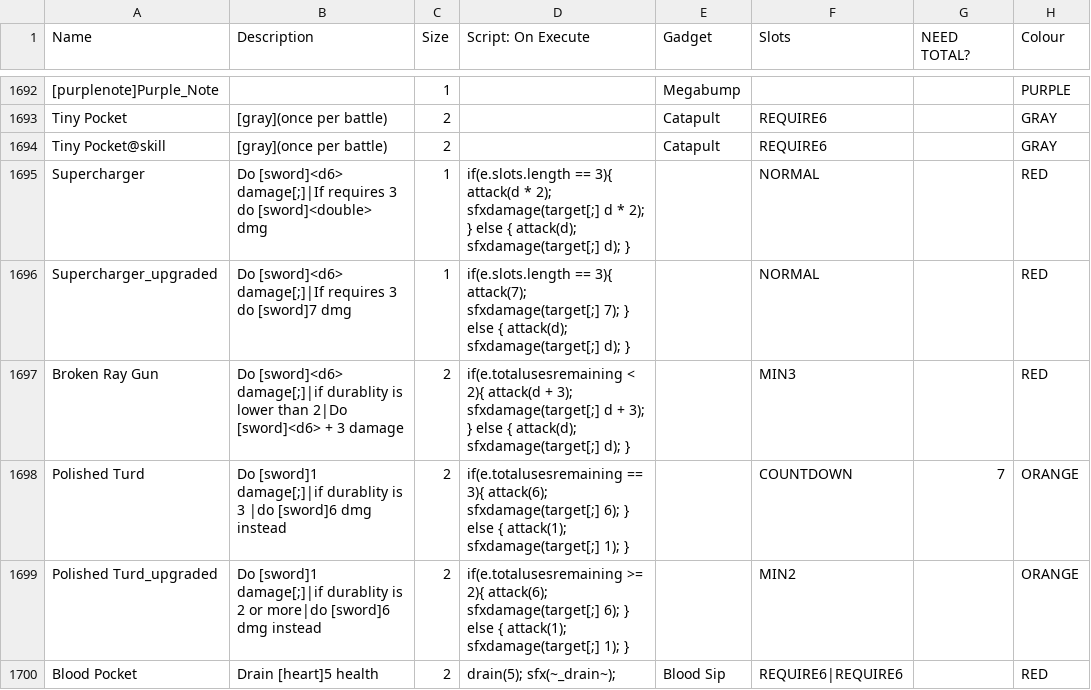
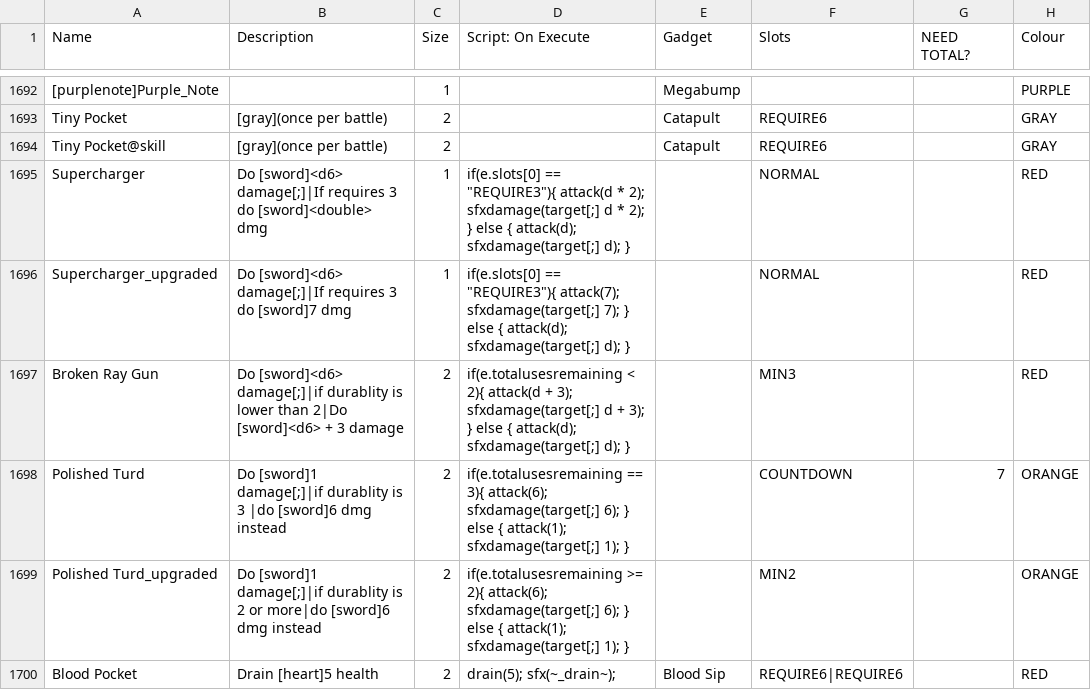
Before and after one commit to godisgoodmatt/christmasspecial, a CSV file: _append/data/text/equipment.csv, drawn as a sheet; only a part is shown, gaps mark what is left out; the diff names each change by its address in the sheet, - before the commit and + after, or states it on an @@ line.

Commit message:
Fixed Supercharger for Witch 2

```diff
--- a/_append/data/text/equipment.csv
+++ b/_append/data/text/equipment.csv
-D1695 (Script: On Execute): if(e.slots.length == 3){ attack(d *…
+D1695 (Script: On Execute): if(e.slots[0] == "REQUIRE3"){ attack(d *…
-D1696 (Script: On Execute): if(e.slots.length == 3){ attack(7); sfxdamage(target[;]…
+D1696 (Script: On Execute): if(e.slots[0] == "REQUIRE3"){ attack(7); sfxdamage(target[;]…
```
